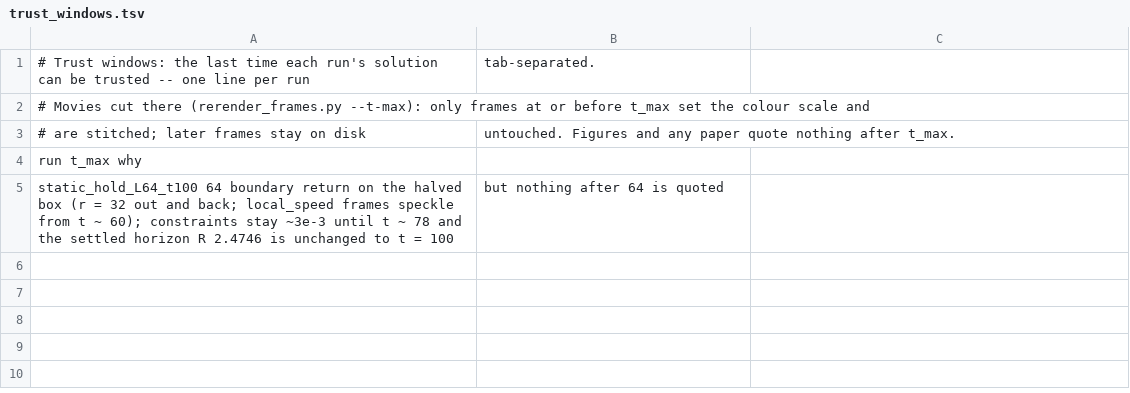
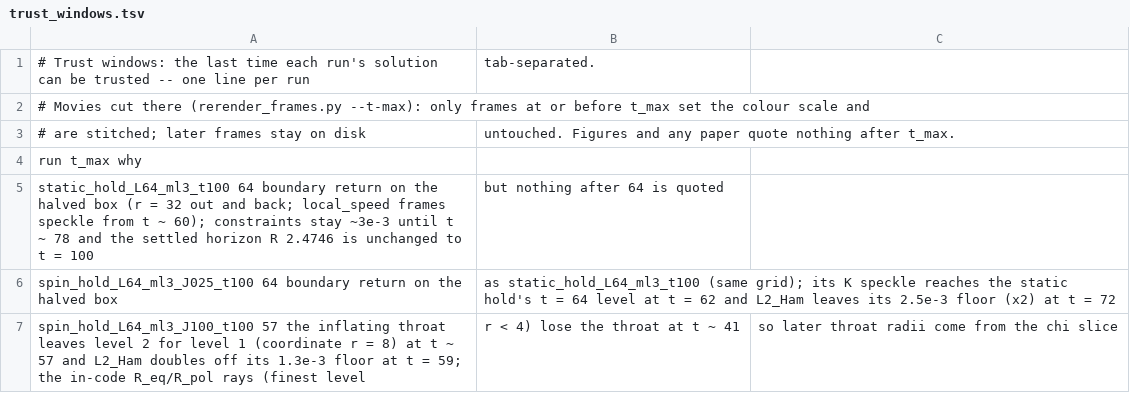
Before and after one commit to Nikchik-coder/GRTeclyn, a TSV file: results/spinningwormhole/trust_windows.tsv, drawn as a sheet.

```diff
--- a/results/spinningwormhole/trust_windows.tsv
+++ b/results/spinningwormhole/trust_windows.tsv
@@ -4,2 +4,4 @@
 run	t_max	why
-static_hold_L64_t100	64	boundary return on the halved box (r = 32 out and back; local_speed frames speckle from t ~ 60); constraints stay ~3e-3 until t ~ 78 and the settled horizon R 2.4746 is unchanged to t = 100, but nothing after 64 is quoted
+static_hold_L64_ml3_t100	64	boundary return on the halved box (r = 32 out and back; local_speed frames speckle from t ~ 60); constraints stay ~3e-3 until t ~ 78 and the settled horizon R 2.4746 is unchanged to t = 100, but nothing after 64 is quoted
+spin_hold_L64_ml3_J025_t100	64	boundary return on the halved box, as static_hold_L64_ml3_t100 (same grid); its K speckle reaches the static hold's t = 64 level at t = 62 and L2_Ham leaves its 2.5e-3 floor (x2) at t = 72
+spin_hold_L64_ml3_J100_t100	57	the inflating throat leaves level 2 for level 1 (coordinate r = 8) at t ~ 57 and L2_Ham doubles off its 1.3e-3 floor at t = 59; the in-code R_eq/R_pol rays (finest level, r < 4) lose the throat at t ~ 41, so later throat radii come from the chi slice
```
Also changed, not shown: results/spinningwormhole/runs_registry.tsv, 47 other files.
